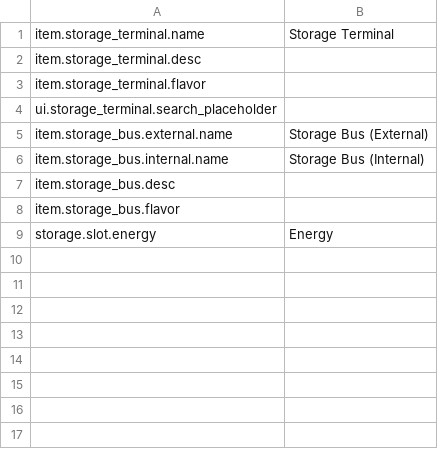
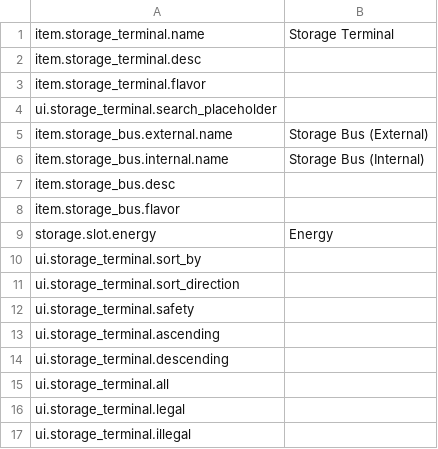
Before and after one commit to EikoocS/DigitalLogistics, a CSV file: Localization/en.csv, drawn as a sheet; the diff names each change by its address in the sheet, - before the commit and + after, or states it on an @@ line.

```diff
--- a/Localization/en.csv
+++ b/Localization/en.csv
+row 10: ui.storage_terminal.sort_by
+row 11: ui.storage_terminal.sort_direction
+row 12: ui.storage_terminal.safety
+row 13: ui.storage_terminal.ascending
+row 14: ui.storage_terminal.descending
+row 15: ui.storage_terminal.all
+row 16: ui.storage_terminal.legal
+row 17: ui.storage_terminal.illegal
```
Also changed, not shown: Localization/zh.csv, 51 other files.
